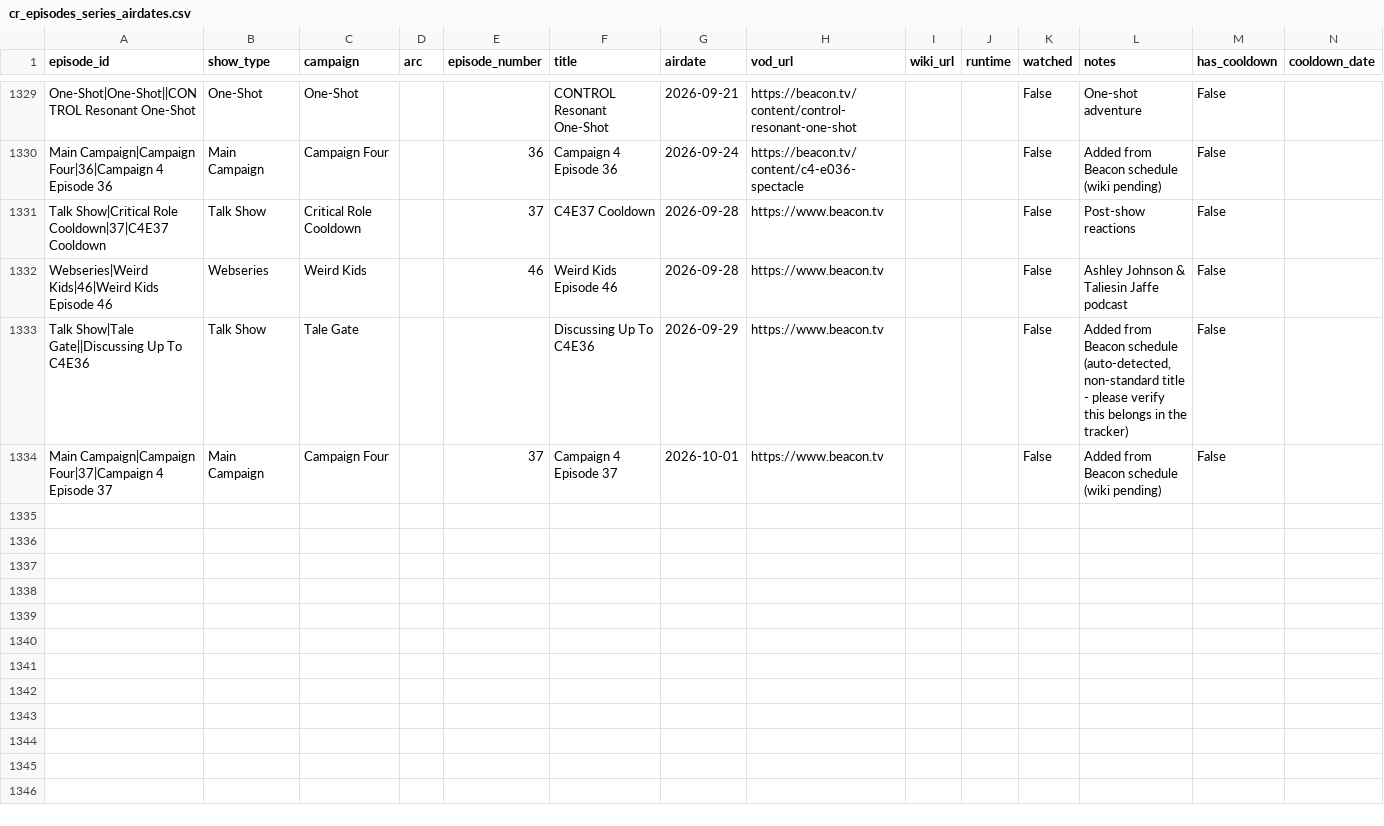
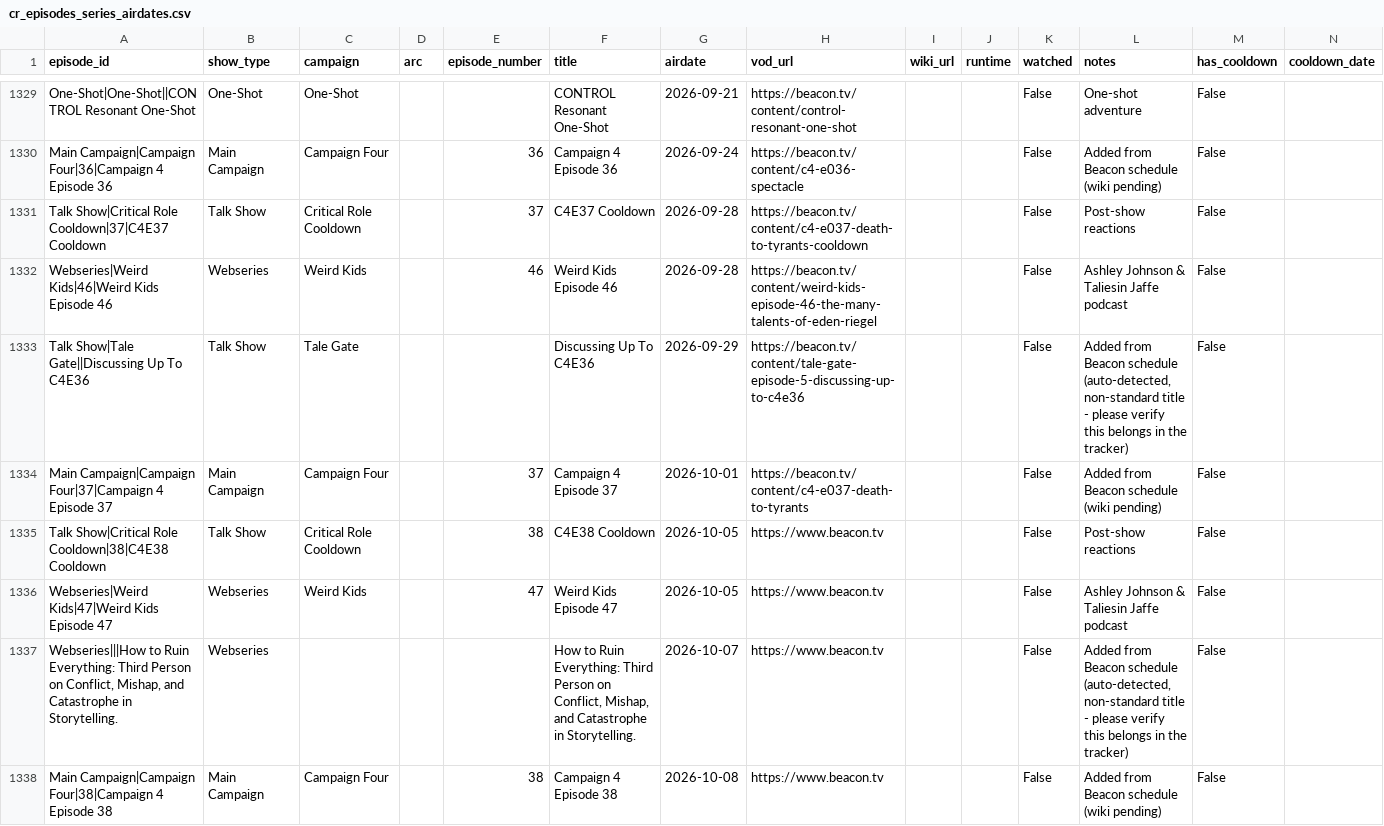
Before and after one commit to mjgutermuth/fun-things, a CSV file: cr-tracker/cr_episodes_series_airdates.csv, drawn as a sheet; only a part is shown, gaps mark what is left out; rows hold the shown columns only; the diff names each change by its address in the sheet, - before the commit and + after, or states it on an @@ line.

```diff
--- a/cr-tracker/cr_episodes_series_airdates.csv
+++ b/cr-tracker/cr_episodes_series_airdates.csv
-H1331 (vod_url): https://www.beacon.tv
+H1331 (vod_url): https://beacon.tv/content/c4-e037-death-to-tyrants-cooldown
-H1332 (vod_url): https://www.beacon.tv
+H1332 (vod_url): https://beacon.tv/content/weird-kids-episode-46-the-many-talents-of-eden-riegel
-H1333 (vod_url): https://www.beacon.tv
+H1333 (vod_url): https://beacon.tv/content/tale-gate-episode-5-discussing-up-to-c4e36
-H1334 (vod_url): https://www.beacon.tv
+H1334 (vod_url): https://beacon.tv/content/c4-e037-death-to-tyrants
+row 1335: Talk Show|Critical Role Cooldown|38|C4E38 Cooldown | Talk Show | Critical Role Cooldown |  | 38 | C4E38 Cooldown | 2026-10-05 | https://www.beacon.tv |  |  | False | Post-show reactions | False
+row 1336: Webseries|Weird Kids|47|Weird Kids Episode 47 | Webseries | Weird Kids |  | 47 | Weird Kids Episode 47 | 2026-10-05 | https://www.beacon.tv |  |  | False | Ashley Johnson & Taliesin Jaffe podcast | False
+row 1337: Webseries|||How to Ruin Everything: Third Person on Conflict, Mishap, and Catastrophe in Storytelling. | Webseries |  |  |  | How to Ruin Everything: Third Person on Conflict, Mishap, and Catastrophe in Storytelling. | 2026-10-07 | https://www.beacon.tv |  |  | False | Added from Beacon schedule (auto-detected, non-standard title - please verify this belongs in the tracker) | False
+row 1338: Main Campaign|Campaign Four|38|Campaign 4 Episode 38 | Main Campaign | Campaign Four |  | 38 | Campaign 4 Episode 38 | 2026-10-08 | https://www.beacon.tv |  |  | False | Added from Beacon schedule (wiki pending) | False
```
Also changed, not shown: 1 other file.
